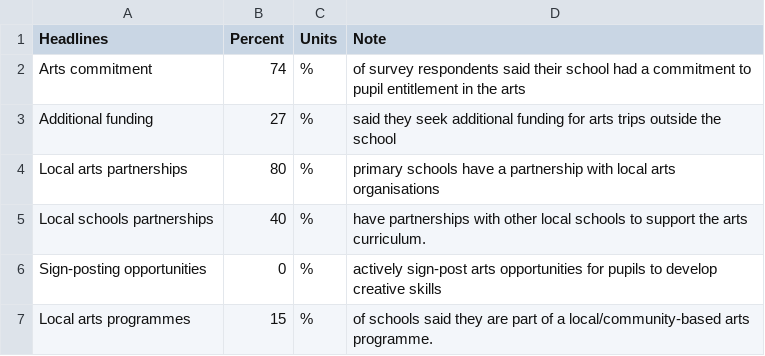
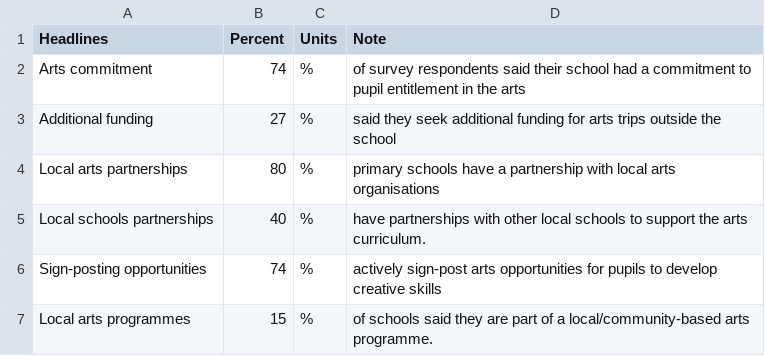
Before and after one commit to open-innovations/leeds-schools-cultural-engagement, a CSV file: src/_data/viz/headline-stats.csv, drawn as a sheet.

```diff
--- a/src/_data/viz/headline-stats.csv
+++ b/src/_data/viz/headline-stats.csv
@@ -5,3 +5,3 @@ Local arts partnerships,80,%,primary schools have a partnership with local arts
 Local schools partnerships,40,%,have partnerships with other local schools to support the arts curriculum.
-Sign-posting opportunities,0,%,actively sign-post arts opportunities for pupils to develop creative skills
+Sign-posting opportunities,74,%,actively sign-post arts opportunities for pupils to develop creative skills
 Local arts programmes,15,%,of schools said they are part of a local/community-based arts programme.
```
Also changed, not shown: 4 other files.
